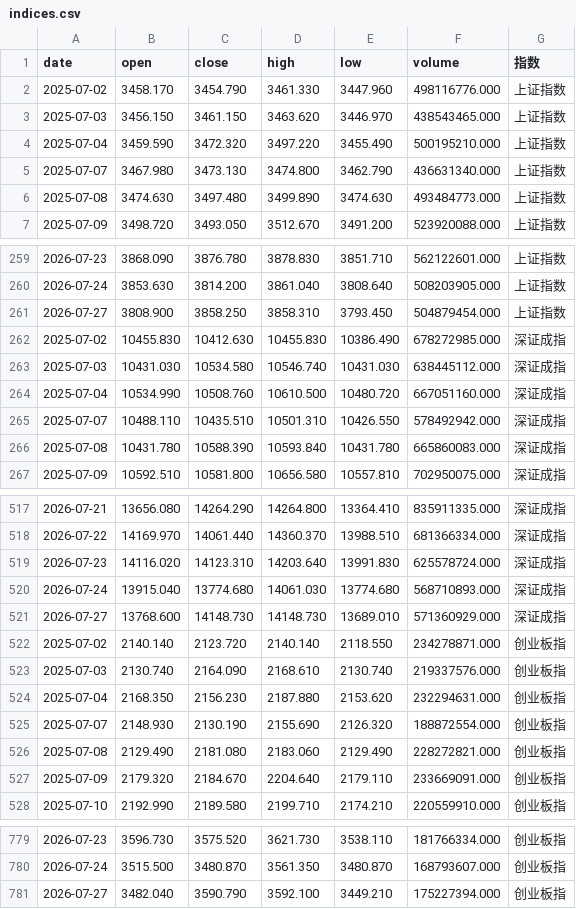
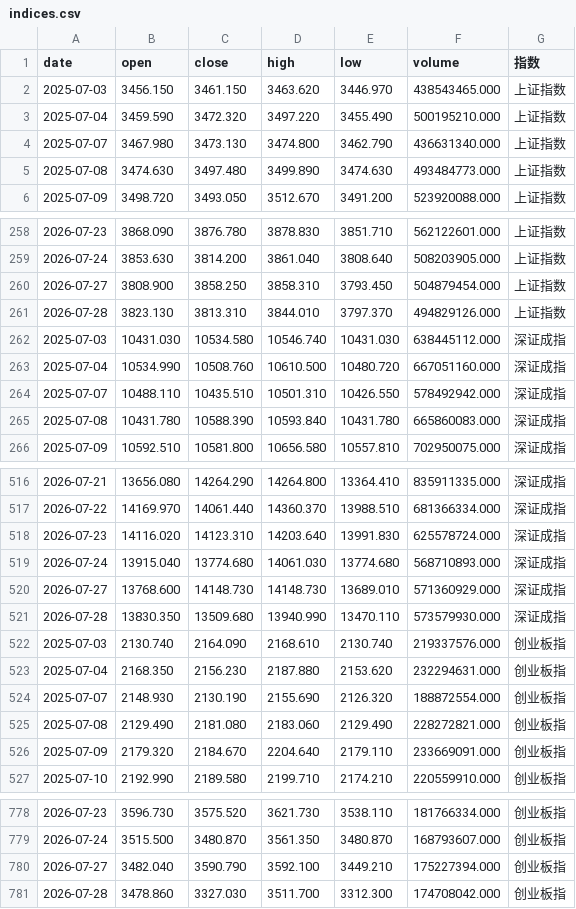
Before and after one commit to yiongq/astock-radar, a CSV file: data/latest/indices.csv, drawn as a sheet; only a part is shown, gaps mark what is left out.

```diff
--- a/data/latest/indices.csv
+++ b/data/latest/indices.csv
@@ -1,3 +1,2 @@
 date,open,close,high,low,volume,指数
-2025-07-02,3458.170,3454.790,3461.330,3447.960,498116776.000,上证指数
 2025-07-03,3456.150,3461.150,3463.620,3446.970,438543465.000,上证指数
@@ -261,3 +260,3 @@ date,open,close,high,low,volume,指数
 2026-07-27,3808.900,3858.250,3858.310,3793.450,504879454.000,上证指数
-2025-07-02,10455.830,10412.630,10455.830,10386.490,678272985.000,深证成指
+2026-07-28,3823.130,3813.310,3844.010,3797.370,494829126.000,上证指数
 2025-07-03,10431.030,10534.580,10546.740,10431.030,638445112.000,深证成指
@@ -521,3 +520,3 @@ date,open,close,high,low,volume,指数
 2026-07-27,13768.600,14148.730,14148.730,13689.010,571360929.000,深证成指
-2025-07-02,2140.140,2123.720,2140.140,2118.550,234278871.000,创业板指
+2026-07-28,13830.350,13509.680,13940.990,13470.110,573579930.000,深证成指
 2025-07-03,2130.740,2164.090,2168.610,2130.740,219337576.000,创业板指
@@ -781 +780,2 @@ date,open,close,high,low,volume,指数
 2026-07-27,3482.040,3590.790,3592.100,3449.210,175227394.000,创业板指
+2026-07-28,3478.860,3327.030,3511.700,3312.300,174708042.000,创业板指
```
Also changed, not shown: data/latest/klines.csv, data/latest/spot.csv, 6 other files.
